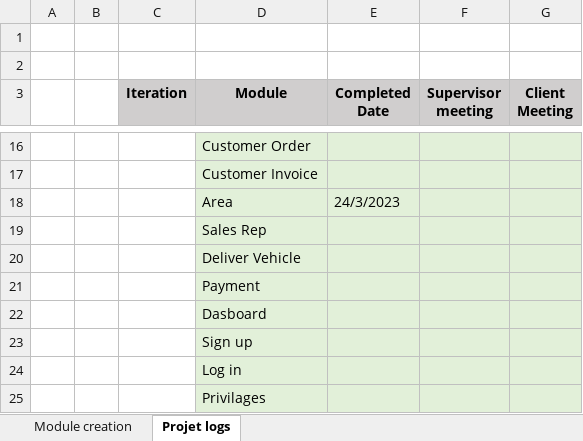
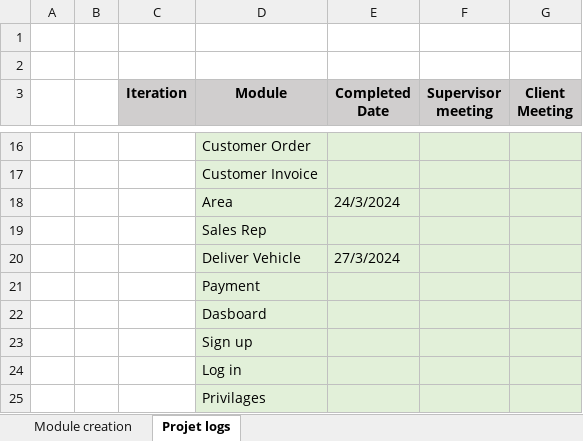
Before and after one commit to DinukaGanganath/Sampath_Products, an Excel workbook: docs/documents/status/Project Progress.xlsx, sheet Projet logs, drawn as a sheet; only a part is shown, gaps mark what is left out; values as stored, in another font and other column widths than the file's, no borders; the diff names each change by its address in the sheet, - before the commit and + after, or states it on an @@ line.

```diff
--- a/docs/documents/status/Project Progress.xlsx (sheet Projet logs)
+++ b/docs/documents/status/Project Progress.xlsx (sheet Projet logs)
-E18 (Completed Date): 24/3/2023
+E18 (Completed Date): 24/3/2024
-E20 (Completed Date): (empty)
+E20 (Completed Date): 27/3/2024
```
Also changed, not shown: sheet Module creation, 6 other files.
